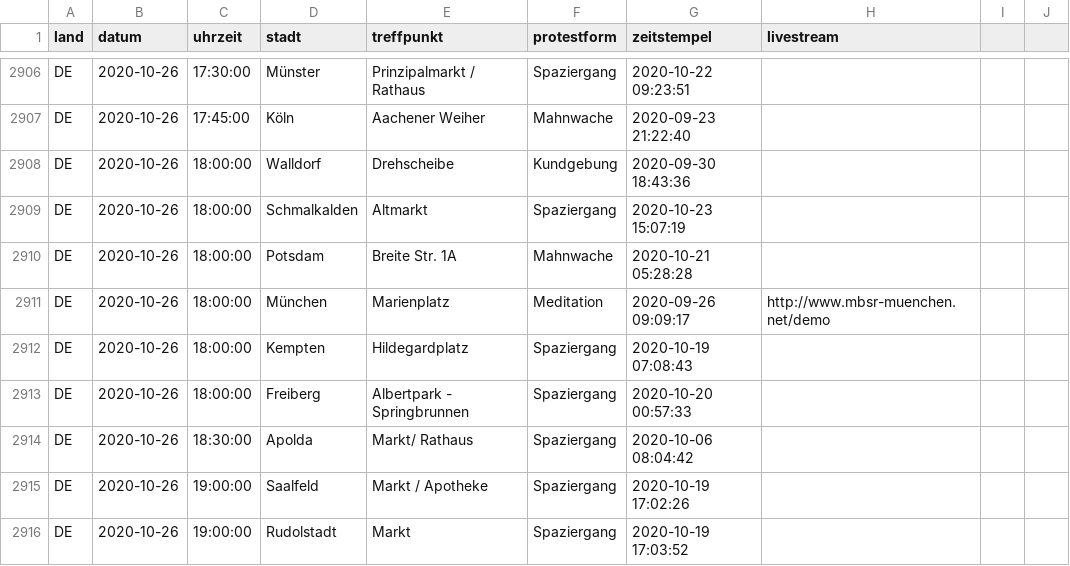
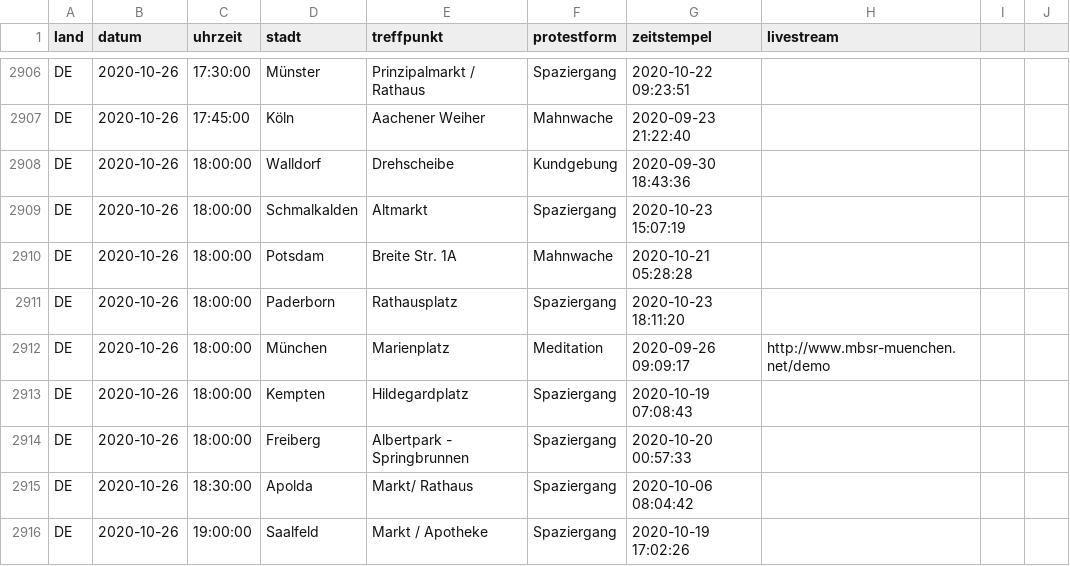
Before and after one commit to anonymous-tld/datenbank, a CSV file: datenbank.csv, drawn as a sheet; only a part is shown, gaps mark what is left out; the shorter side is filled out with more unchanged rows.

Commit message:
Update datenbank.csv from https://demo.terminkalender.top/datenbank.csv

```diff
--- a/datenbank.csv
+++ b/datenbank.csv
@@ -2910,2 +2910,3 @@ DE,2020-10-26,18:00:00,Schmalkalden,Altmarkt,Spaziergang,2020-10-23 15:07:19,
 DE,2020-10-26,18:00:00,Potsdam,Breite Str. 1A,Mahnwache,2020-10-21 05:28:28,
+DE,2020-10-26,18:00:00,Paderborn,Rathausplatz,Spaziergang,2020-10-23 18:11:20,
 DE,2020-10-26,18:00:00,München,Marienplatz,Meditation,2020-09-26 09:09:17,http://www.mbsr-muenchen.net/demo
```
